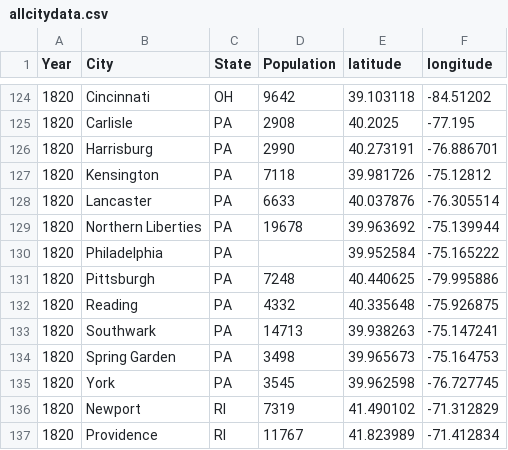
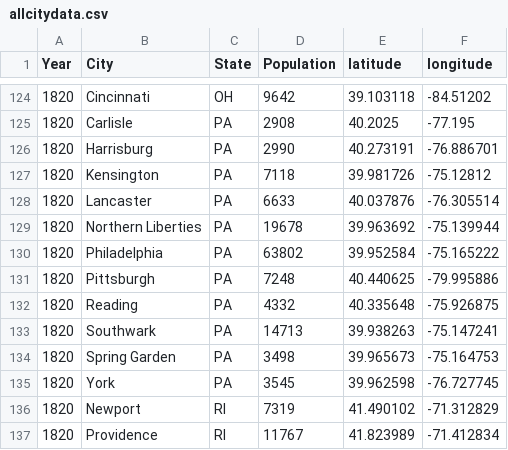
Before and after one commit to haehn/cs171, a CSV file: data/allcitydata.csv, drawn as a sheet; only a part is shown, gaps mark what is left out.

```diff
--- a/data/allcitydata.csv
+++ b/data/allcitydata.csv
@@ -129,3 +129,3 @@ Year,City,State,Population,latitude,longitude
 1820,Northern Liberties,PA,19678,39.963692,-75.139944
-1820,Philadelphia,PA,,39.952584,-75.165222
+1820,Philadelphia,PA,63802,39.952584,-75.165222
 1820,Pittsburgh,PA,7248,40.440625,-79.995886
```
Also changed, not shown: 7 other files.
